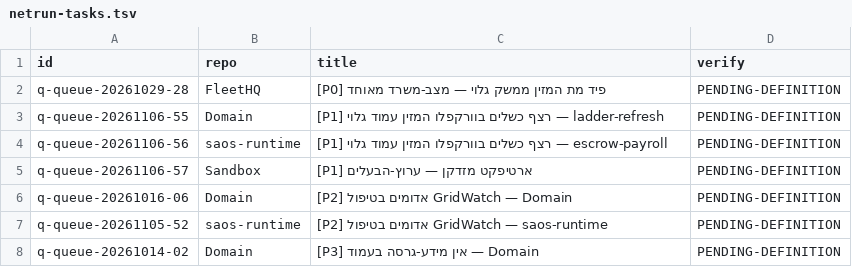
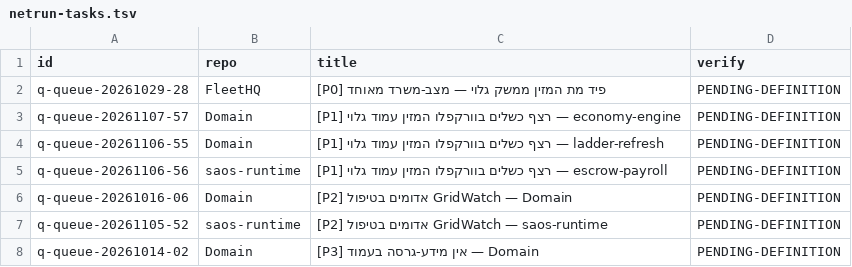
Before and after one commit to roshpinacare-sys/sovereign-runner-kit, a TSV file: state/netrun-tasks.tsv, drawn as a sheet; removed rows and columns are numbered as before the commit, all else as after; the diff names each change by its address in the sheet, - before the commit and + after, or states it on an @@ line.

Commit message:
netrun-loop: board refresh mapped=7 skipped=0 [skip ci]

```diff
--- a/state/netrun-tasks.tsv
+++ b/state/netrun-tasks.tsv
+row 3: q-queue-20261107-57 | Domain | [P1] רצף כשלים בוורקפלו המזין עמוד גלוי — economy-engine | PENDING-DEFINITION
-row 5: q-queue-20261106-57 | Sandbox | [P1] ארטיפקט מזדקן — ערוץ-הבעלים | PENDING-DEFINITION
```
Also changed, not shown: 1 other file.
